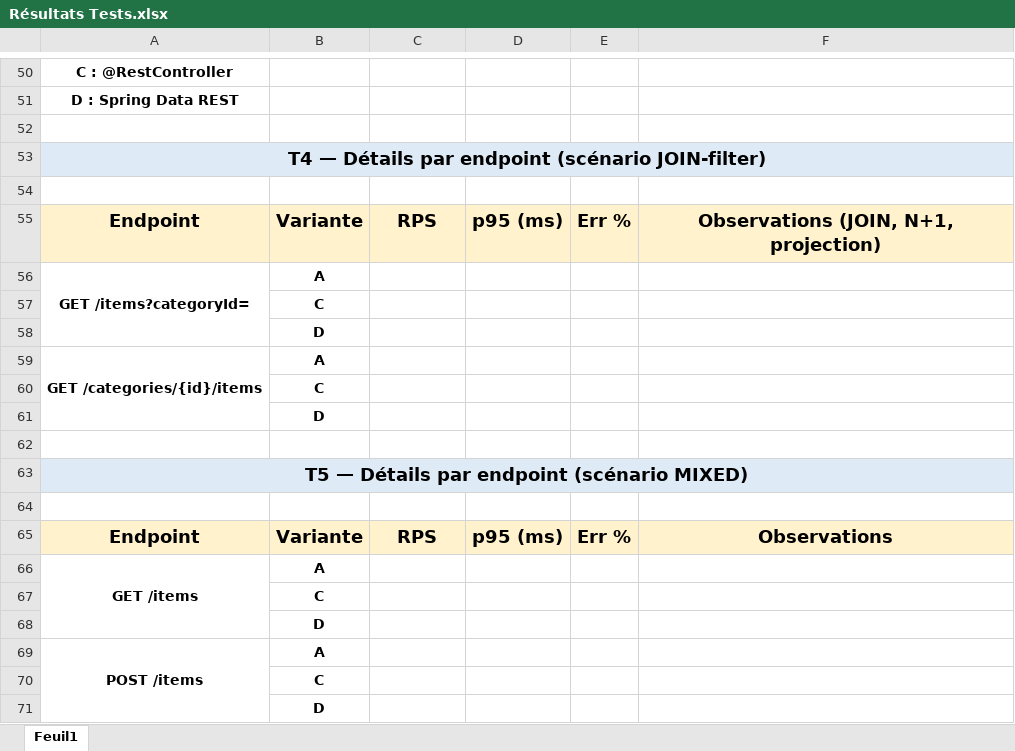
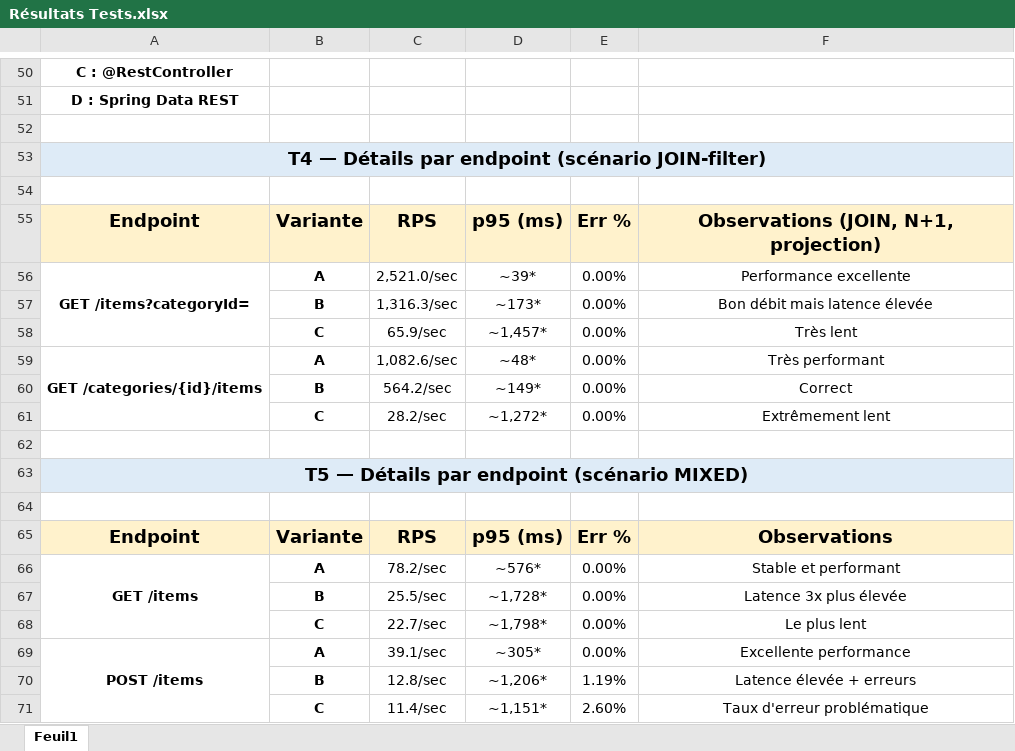
Before and after one commit to bouizerguane/Benchmark_Performance, an Excel workbook: JmeterTests/Résultats Tests.xlsx, sheet Feuil1, drawn as a sheet; only a part is shown, gaps mark what is left out; values as stored, in another font and other column widths than the file's, no borders; removed rows and columns are numbered as before the commit, all else as after; the diff covers the shown part only; the diff names each change by its address in the sheet, - before the commit and + after, or states it on an @@ line.

```diff
--- a/JmeterTests/Résultats Tests.xlsx (sheet Feuil1)
+++ b/JmeterTests/Résultats Tests.xlsx (sheet Feuil1)
-C56: (empty)
+C56: 2,521.0/sec
-D56: (empty)
+D56: ~39*
-E56: (empty)
+E56: 0.00%
-F56: (empty)
+F56: Performance excellente
-row 57:  | C
-row 58:  | D
+row 57:  | B | 1,316.3/sec | ~173* | 0.00% | Bon débit mais latence élevée
+row 58:  | C | 65.9/sec | ~1,457* | 0.00% | Très lent
-C59: (empty)
+C59: 1,082.6/sec
-D59: (empty)
+D59: ~48*
-E59: (empty)
+E59: 0.00%
-F59: (empty)
+F59: Très performant
-row 60:  | C
-row 61:  | D
+row 60:  | B | 564.2/sec | ~149* | 0.00% | Correct
+row 61:  | C | 28.2/sec | ~1,272* | 0.00% | Extrêmement lent
-C66: (empty)
+C66: 78.2/sec
-D66: (empty)
+D66: ~576*
-E66: (empty)
+E66: 0.00%
-F66: (empty)
+F66: Stable et performant
-row 67:  | C
-row 68:  | D
+row 67:  | B | 25.5/sec | ~1,728* | 0.00% | Latence 3x plus élevée
+row 68:  | C | 22.7/sec | ~1,798* | 0.00% | Le plus lent
-C69: (empty)
+C69: 39.1/sec
-D69: (empty)
+D69: ~305*
-E69: (empty)
+E69: 0.00%
-F69: (empty)
+F69: Excellente performance
-row 70:  | C
-row 71:  | D
+row 70:  | B | 12.8/sec | ~1,206* | 1.19% | Latence élevée + erreurs
+row 71:  | C | 11.4/sec | ~1,151* | 2.60% | Taux d'erreur problématique
```
Also changed, not shown: 28 added rows, 22 removed rows, 68 edited cells, cell formats and merged cells elsewhere in this sheet, 22 other files.
